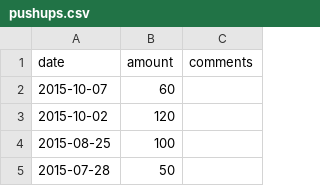
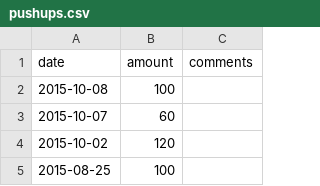
Before and after one commit to jannecederberg/jannecederberg.github.io, a CSV file: _data/pushups.csv, drawn as a sheet; only a part is shown; the shorter side is filled out with more unchanged rows; the diff names each change by its address in the sheet, - before the commit and + after, or states it on an @@ line.

Commit message:
Add pushups

```diff
--- a/_data/pushups.csv
+++ b/_data/pushups.csv
+row 2: 2015-10-08 | 100
```
